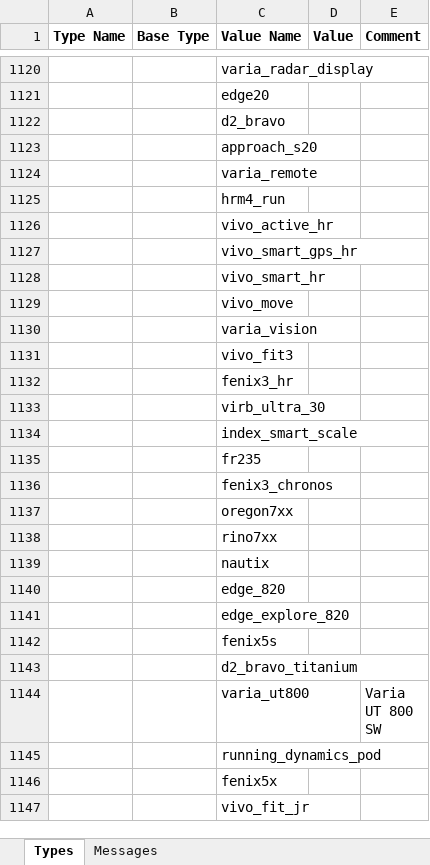
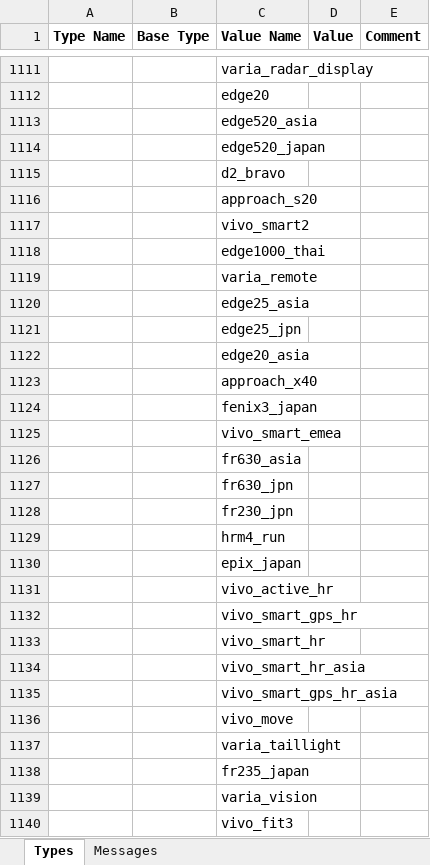
Before and after one commit to andrewcooke/choochoo, an Excel workbook: data/sdk/Profile.xlsx, sheet Types, drawn as a sheet; only a part is shown, gaps mark what is left out; the shorter side is filled out with more unchanged rows; values as stored, in another font and other column widths than the file's, no borders; the diff covers the shown part only; the diff names each change by its address in the sheet, - before the commit and + after, or states it on an @@ line.

```diff
--- a/data/sdk/Profile.xlsx (sheet Types)
+++ b/data/sdk/Profile.xlsx (sheet Types)
+row 1113:  |  | edge520_asia
+row 1114:  |  | edge520_japan
+row 1117:  |  | vivo_smart2
+row 1118:  |  | edge1000_thai
+row 1120:  |  | edge25_asia
+row 1121:  |  | edge25_jpn
+row 1122:  |  | edge20_asia
+row 1123:  |  | approach_x40
+row 1124:  |  | fenix3_japan
+row 1125:  |  | vivo_smart_emea
+row 1126:  |  | fr630_asia
+row 1127:  |  | fr630_jpn
+row 1128:  |  | fr230_jpn
+row 1130:  |  | epix_japan
+row 1134:  |  | vivo_smart_hr_asia
+row 1135:  |  | vivo_smart_gps_hr_asia
+row 1137:  |  | varia_taillight
+row 1138:  |  | fr235_japan
```
Also changed, not shown: 249 added rows, 93 removed rows and 8 edited cells elsewhere in this sheet, sheet Messages, 7 other files.
